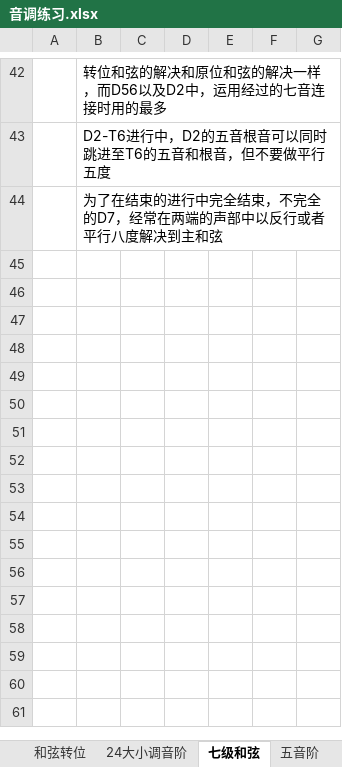
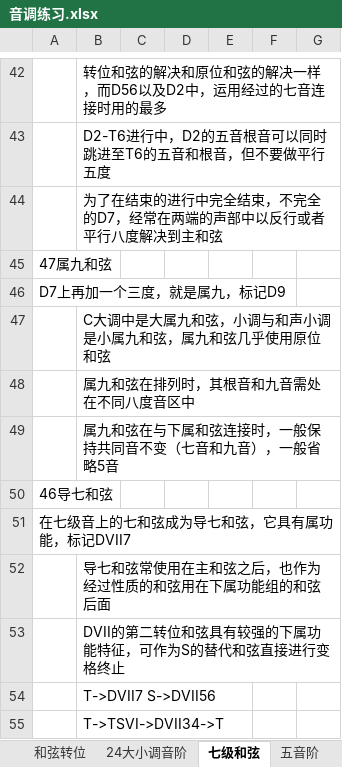
Before and after one commit to qingxue0606/musicScore, an Excel workbook: 音调练习.xlsx, sheet 七级和弦, drawn as a sheet; only a part is shown, gaps mark what is left out; values as stored, in another font and other column widths than the file's, no borders; the diff names each change by its address in the sheet, - before the commit and + after, or states it on an @@ line.

```diff
--- a/音调练习.xlsx (sheet 七级和弦)
+++ b/音调练习.xlsx (sheet 七级和弦)
+row 45: 47属九和弦
+row 46: D7上再加一个三度，就是属九，标记D9
+row 47:  | C大调中是大属九和弦，小调与和声小调是小属九和弦，属九和弦几乎使用原位和弦
+row 48:  | 属九和弦在排列时，其根音和九音需处在不同八度音区中
+row 49:  | 属九和弦在与下属和弦连接时，一般保持共同音不变（七音和九音），一般省略5音
+row 50: 46导七和弦
+row 51: 在七级音上的七和弦成为导七和弦，它具有属功能，标记DVII7
+row 52:  | 导七和弦常使用在主和弦之后，也作为经过性质的和弦用在下属功能组的和弦后面
+row 53:  | DVII的第二转位和弦具有较强的下属功能特征，可作为S的替代和弦直接进行变格终止
+row 54:  | T->DVII7 S->DVII56
+row 55:  | T->TSVI->DVII34->T
```
Also changed, not shown: sheet 三和弦, sheet 24大小调音阶, other sheet tabs.
